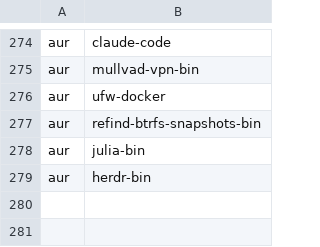
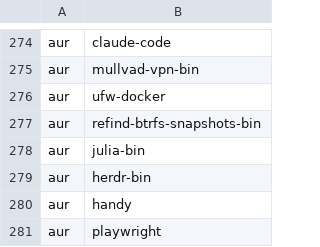
Before and after one commit to ih8d8/archstrap, a CSV file: packages/programs.csv, drawn as a sheet; only a part is shown, gaps mark what is left out.

Commit message:
add playwright and handy to the list of programs

```diff
--- a/packages/programs.csv
+++ b/packages/programs.csv
@@ -279 +279,3 @@ aur,julia-bin
 aur,herdr-bin
+aur,handy
+aur,playwright
```
